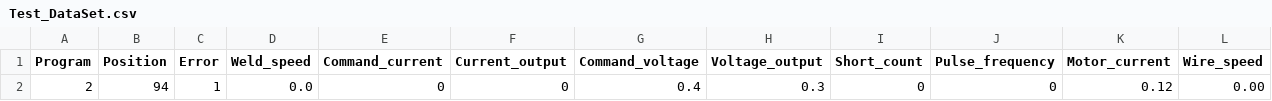
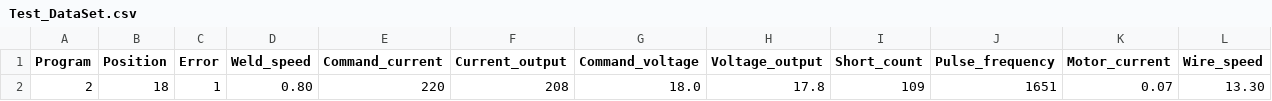
Before and after one commit to FonzTech/DeviceLytics, a CSV file: Test_DataSet.csv, drawn as a sheet; only a part is shown; removed rows and columns are numbered as before the commit, all else as after; rows hold the shown columns only; the diff names each change by its address in the sheet, - before the commit and + after, or states it on an @@ line.

Commit message:
Fix dataset

```diff
--- a/Test_DataSet.csv
+++ b/Test_DataSet.csv
-row 2: 2 | 94 | 1 | 0.0 | 0 | 0 | 0.4 | 0.3 | 0 | 0 | 0.12 | 0.00
+row 2: 2 | 18 | 1 | 0.80 | 220 | 208 | 18.0 | 17.8 | 109 | 1651 | 0.07 | 13.30
```
Also changed, not shown: Train_DataSet.csv.
